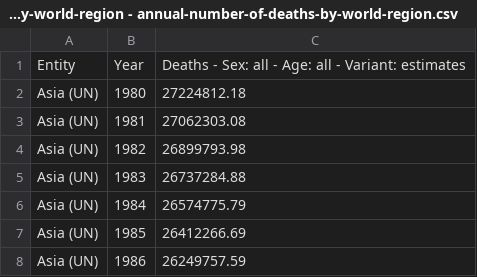
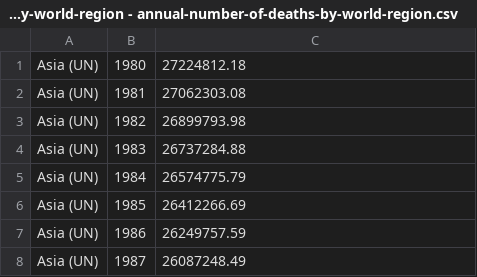
Before and after one commit to SACHSTech/cpt-CherylL, a CSV file: annual-number-of-deaths-by-world-region - annual-number-of-deaths-by-world-region.csv, drawn as a sheet; only a part is shown; the shorter side is filled out with more unchanged rows; the diff names each change by its address in the sheet, - before the commit and + after, or states it on an @@ line.

```diff
--- a/annual-number-of-deaths-by-world-region - annual-number-of-deaths-by-world-region.csv
+++ b/annual-number-of-deaths-by-world-region - annual-number-of-deaths-by-world-region.csv
-row 1: Entity | Year | Deaths - Sex: all - Age: all - Variant: estimates
```
Also changed, not shown: 5 other files.
